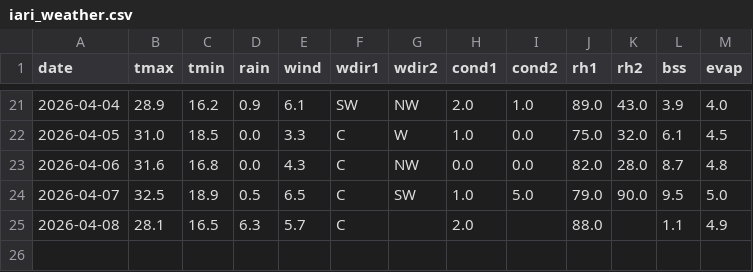
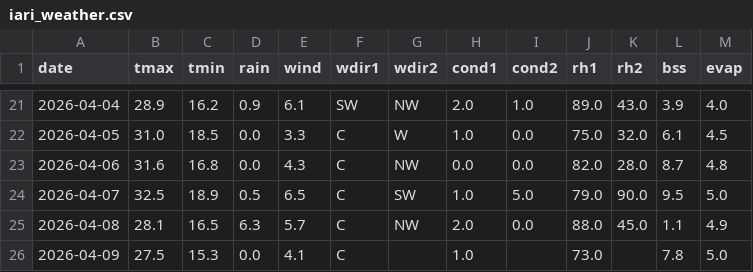
Before and after one commit to rameshram96/iari_weather_data, a CSV file: data/iari_weather.csv, drawn as a sheet; only a part is shown, gaps mark what is left out.

```diff
--- a/data/iari_weather.csv
+++ b/data/iari_weather.csv
@@ -24,2 +24,3 @@ date,tmax,tmin,rain,wind,wdir1,wdir2,cond1,cond2,rh1,rh2,bss,evap
 2026-04-07,32.5,18.9,0.5,6.5,C,SW,1.0,5.0,79.0,90.0,9.5,5.0
-2026-04-08,28.1,16.5,6.3,5.7,C,,2.0,,88.0,,1.1,4.9
+2026-04-08,28.1,16.5,6.3,5.7,C,NW,2.0,0.0,88.0,45.0,1.1,4.9
+2026-04-09,27.5,15.3,0.0,4.1,C,,1.0,,73.0,,7.8,5.0
```
Also changed, not shown: 1 other file.
